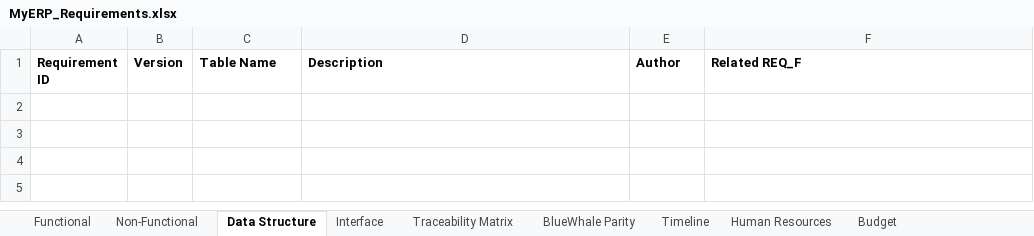
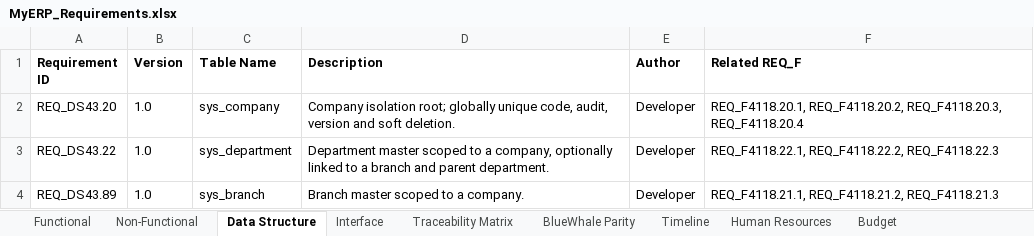
Before and after one commit to snowwhite10/MyERP, an Excel workbook: docs/99-output/MyERP_Requirements.xlsx, sheet Data Structure, drawn as a sheet; values as stored, in another font and other column widths than the file's, no borders; the diff names each change by its address in the sheet, - before the commit and + after, or states it on an @@ line.

Commit message:
feat(sys): add organization data foundation

```diff
--- a/docs/99-output/MyERP_Requirements.xlsx (sheet Data Structure)
+++ b/docs/99-output/MyERP_Requirements.xlsx (sheet Data Structure)
+row 2: REQ_DS43.20 | 1.0 | sys_company | Company isolation root; globally unique code, audit, version and soft deletion. | Developer | REQ_F4118.20.1, REQ_F4118.20.2, REQ_F4118.20.3, REQ_F4118.20.4
+row 3: REQ_DS43.22 | 1.0 | sys_department | Department master scoped to a company, optionally linked to a branch and parent department. | Developer | REQ_F4118.22.1, REQ_F4118.22.2, REQ_F4118.22.3
+row 4: REQ_DS43.89 | 1.0 | sys_branch | Branch master scoped to a company. | Developer | REQ_F4118.21.1, REQ_F4118.21.2, REQ_F4118.21.3
```
Also changed, not shown: sheet Functional, sheet Traceability Matrix, sheet Interface, sheet BlueWhale Parity, 21 other files.
